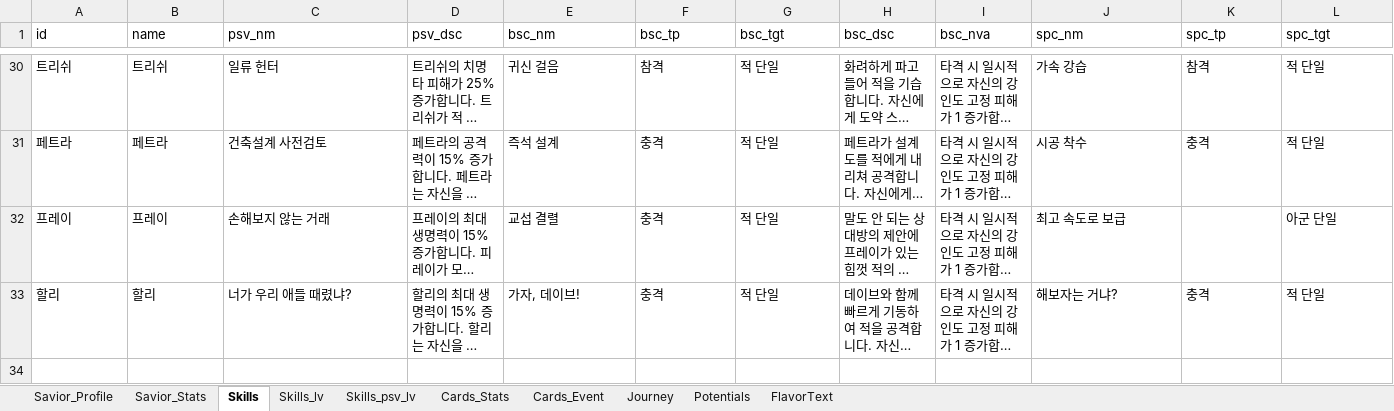
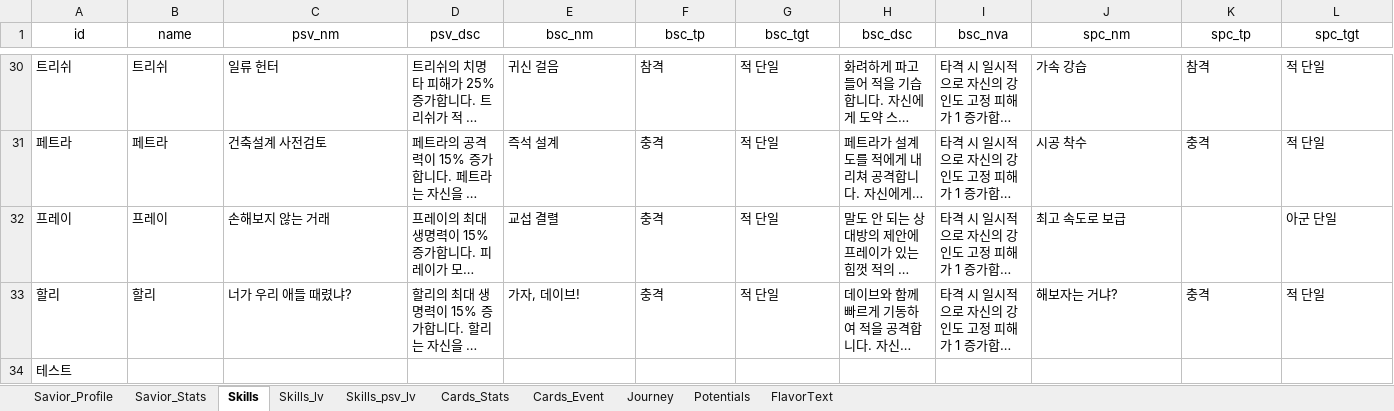
Before and after one commit to kanohban/StarSaviorArcanaDB, an Excel workbook: data/game_data.xlsx, sheet Skills, drawn as a sheet; only a part is shown, gaps mark what is left out; long unchanged cells end in …; values as stored, in another font and other column widths than the file's, no borders; table styles not drawn; rows hold the shown columns only; the diff covers the shown part only; the diff names each change by its address in the sheet, - before the commit and + after, or states it on an @@ line.

```diff
--- a/data/game_data.xlsx (sheet Skills)
+++ b/data/game_data.xlsx (sheet Skills)
-A1:L1 alignment: left
+A1:L1 alignment: center
+row 34: 테스트
```
Also changed, not shown: cell formats elsewhere in this sheet, sheet Cards_Event, sheet Cards_Stats, sheet Savior_Profile, sheet Savior_Stats, sheet Skills_psv_lv, sheet Journey, 3 more sheets.
